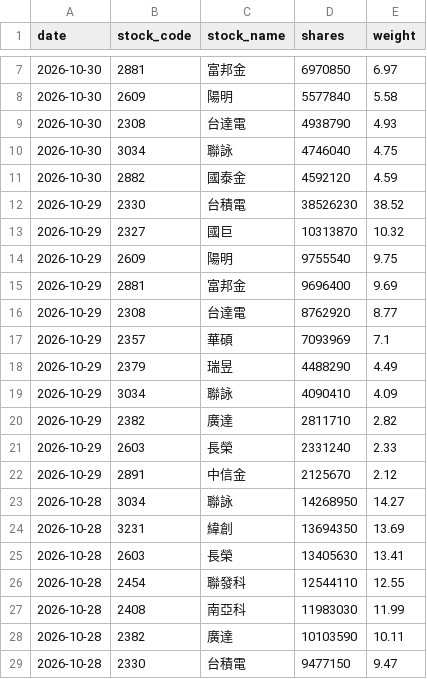
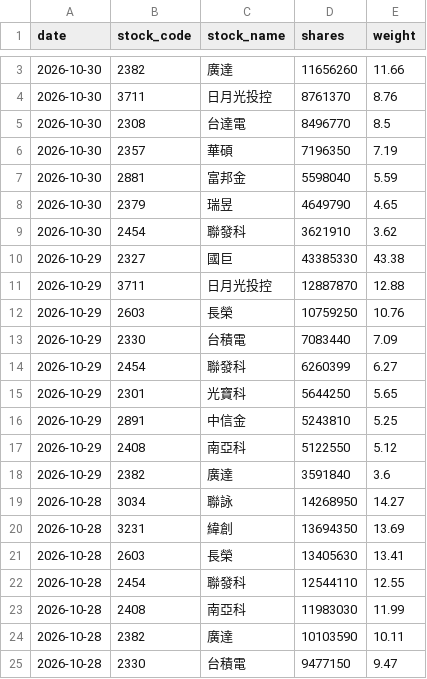
Before and after one commit to yrjjan-allen/active-etf-dashboard, a CSV file: data/00980A.csv, drawn as a sheet; only a part is shown, gaps mark what is left out; the diff covers the shown part only.

```diff
--- a/data/00980A.csv
+++ b/data/00980A.csv
@@ -7,17 +3,17 @@
-2026-10-30,2881,富邦金,6970850,6.97
-2026-10-30,2609,陽明,5577840,5.58
-2026-10-30,2308,台達電,4938790,4.93
-2026-10-30,3034,聯詠,4746040,4.75
-2026-10-30,2882,國泰金,4592120,4.59
-2026-10-29,2330,台積電,38526230,38.52
-2026-10-29,2327,國巨,10313870,10.32
-2026-10-29,2609,陽明,9755540,9.75
-2026-10-29,2881,富邦金,9696400,9.69
-2026-10-29,2308,台達電,8762920,8.77
-2026-10-29,2357,華碩,7093969,7.1
-2026-10-29,2379,瑞昱,4488290,4.49
-2026-10-29,3034,聯詠,4090410,4.09
-2026-10-29,2382,廣達,2811710,2.82
-2026-10-29,2603,長榮,2331240,2.33
-2026-10-29,2891,中信金,2125670,2.12
+2026-10-30,2382,廣達,11656260,11.66
+2026-10-30,3711,日月光投控,8761370,8.76
+2026-10-30,2308,台達電,8496770,8.5
+2026-10-30,2357,華碩,7196350,7.19
+2026-10-30,2881,富邦金,5598040,5.59
+2026-10-30,2379,瑞昱,4649790,4.65
+2026-10-30,2454,聯發科,3621910,3.62
+2026-10-29,2327,國巨,43385330,43.38
+2026-10-29,3711,日月光投控,12887870,12.88
+2026-10-29,2603,長榮,10759250,10.76
+2026-10-29,2330,台積電,7083440,7.09
+2026-10-29,2454,聯發科,6260399,6.27
+2026-10-29,2301,光寶科,5644250,5.65
+2026-10-29,2891,中信金,5243810,5.25
+2026-10-29,2408,南亞科,5122550,5.12
+2026-10-29,2382,廣達,3591840,3.6
 2026-10-28,3034,聯詠,14268950,14.27
```
Also changed, not shown: 4 removed rows and 2 edited cells elsewhere in this file, data/00981A.csv, data/00982A.csv, 5 other files.
